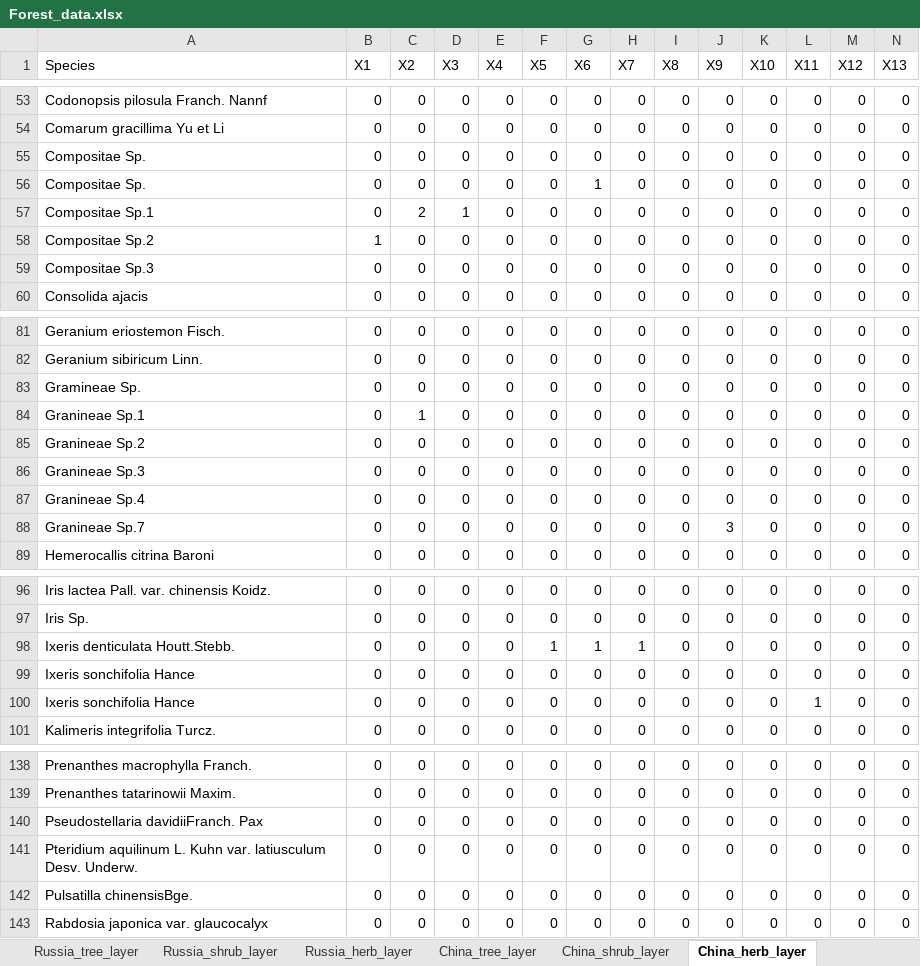
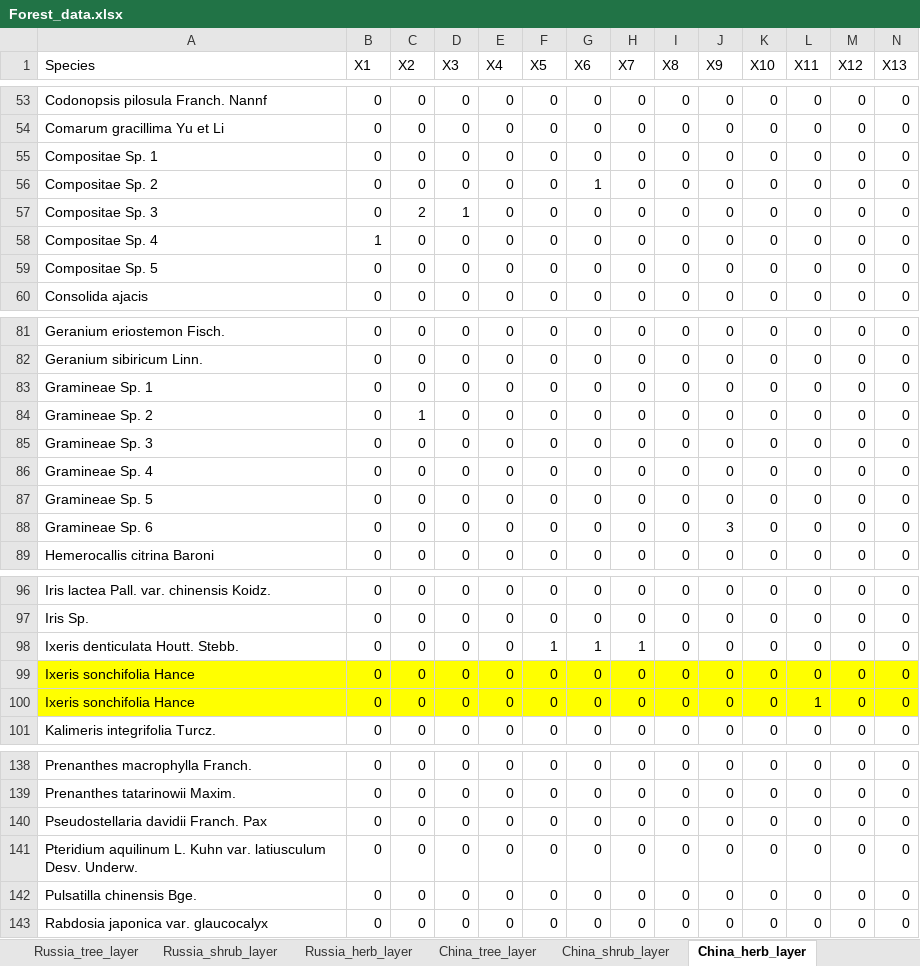
Before and after one commit to basil-yakimov/EcoInf-paper-2018, an Excel workbook: Forest_data.xlsx, sheet China_herb_layer, drawn as a sheet; only a part is shown, gaps mark what is left out; values as stored, in another font and other column widths than the file's, no borders; the diff covers the shown part only; the diff names each change by its address in the sheet, - before the commit and + after, or states it on an @@ line.

Commit message:
Minor latin names update in the data

```diff
--- a/Forest_data.xlsx (sheet China_herb_layer)
+++ b/Forest_data.xlsx (sheet China_herb_layer)
-A55 (Species): Compositae Sp.
+A55 (Species): Compositae Sp. 1
-A56 (Species): Compositae Sp.
+A56 (Species): Compositae Sp. 2
-A57 (Species): Compositae Sp.1
+A57 (Species): Compositae Sp. 3
-A58 (Species): Compositae Sp.2
+A58 (Species): Compositae Sp. 4
-A59 (Species): Compositae Sp.3
+A59 (Species): Compositae Sp. 5
-A83 (Species): Gramineae Sp.
+A83 (Species): Gramineae Sp. 1
-A84 (Species): Granineae Sp.1
+A84 (Species): Gramineae Sp. 2
-A85 (Species): Granineae Sp.2
+A85 (Species): Gramineae Sp. 3
-A86 (Species): Granineae Sp.3
+A86 (Species): Gramineae Sp. 4
-A87 (Species): Granineae Sp.4
+A87 (Species): Gramineae Sp. 5
-A88 (Species): Granineae Sp.7
+A88 (Species): Gramineae Sp. 6
-A98 (Species): Ixeris denticulata Houtt.Stebb.
+A98 (Species): Ixeris denticulata Houtt. Stebb.
-A99:N100 fill: none
+A99:N100 fill: #FFFF00
-A140 (Species): Pseudostellaria davidiiFranch. Pax
+A140 (Species): Pseudostellaria davidii Franch. Pax
-A142 (Species): Pulsatilla chinensisBge.
+A142 (Species): Pulsatilla chinensis Bge.
```
Also changed, not shown: 12 edited cells and cell formats elsewhere in this sheet, sheet Russia_herb_layer, sheet China_tree_layer, sheet China_shrub_layer.
